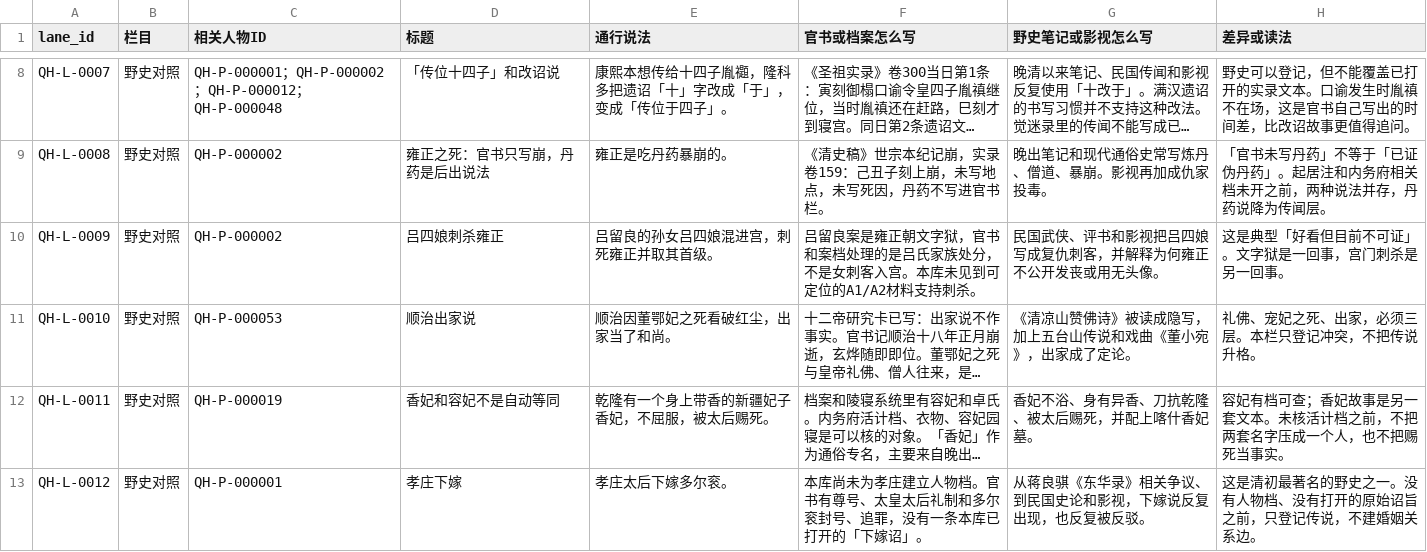
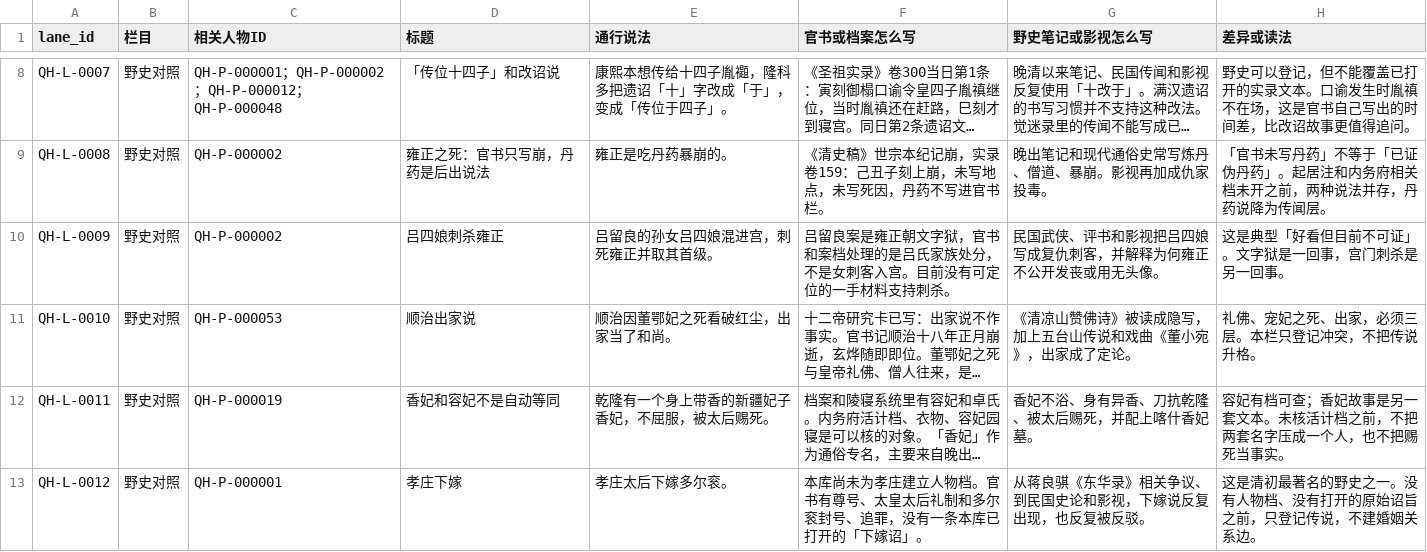
Before and after one commit to zonglinxie-cyber/qing-history-evidence-base, a CSV file: data/side-lanes.csv, drawn as a sheet; only a part is shown, gaps mark what is left out; long unchanged cells end in …; the diff names each change by its address in the sheet, - before the commit and + after, or states it on an @@ line.

```diff
--- a/data/side-lanes.csv
+++ b/data/side-lanes.csv
-F10 (官书或档案怎么写): …客入宫。本库未见到可定位的A1/A2材料支持…
+F10 (官书或档案怎么写): …客入宫。目前没有可定位的一手材料支持…
```
Also changed, not shown: data/golden-questions.csv, 23 other files.
